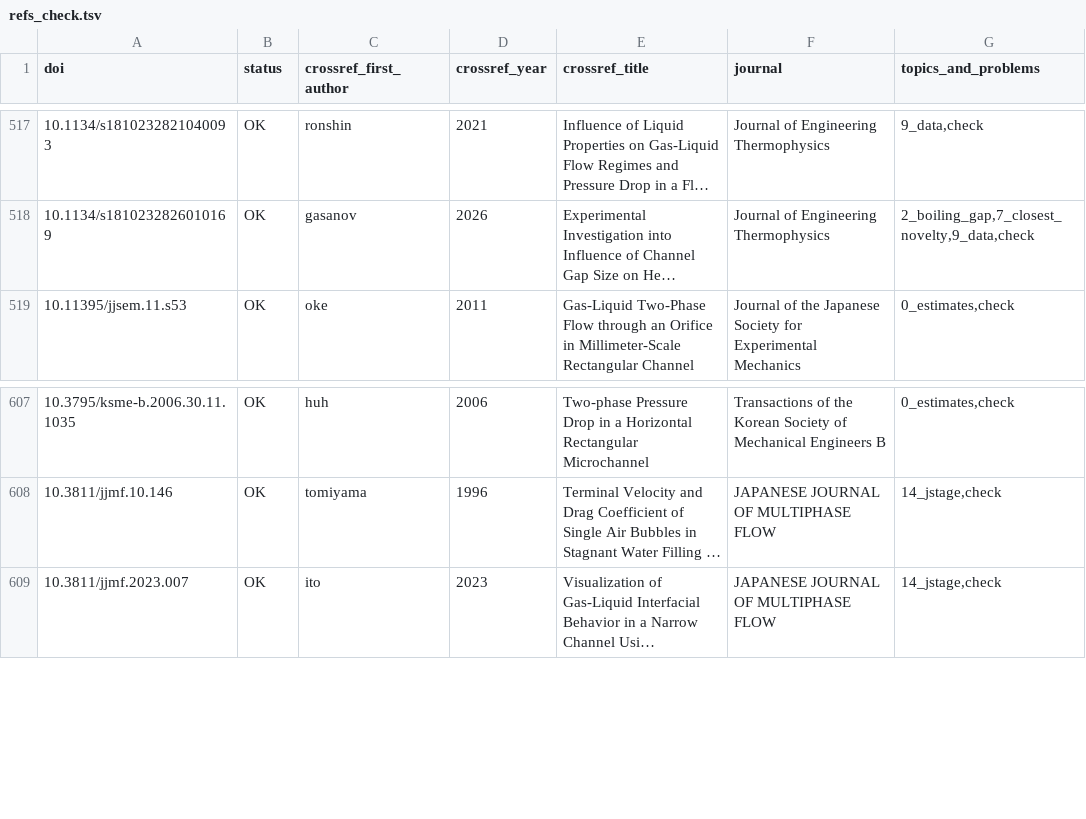
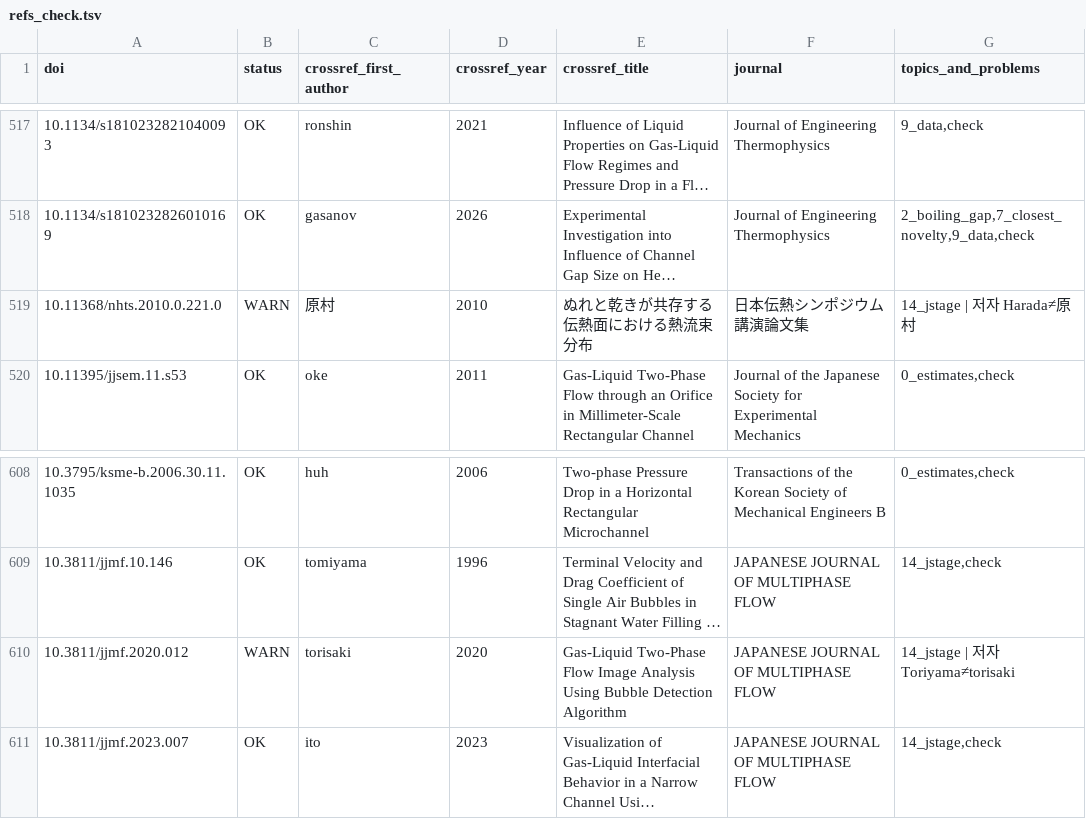
Before and after one commit to tristanchoi2001-collab/bubbles, a TSV file: docs/research/refs_check.tsv, drawn as a sheet; only a part is shown, gaps mark what is left out; long unchanged cells end in …; the diff names each change by its address in the sheet, - before the commit and + after, or states it on an @@ line.

```diff
--- a/docs/research/refs_check.tsv
+++ b/docs/research/refs_check.tsv
+row 519: 10.11368/nhts.2010.0.221.0 | WARN | 原村 | 2010 | ぬれと乾きが共存する伝熱面における熱流束分布 | 日本伝熱シンポジウム講演論文集 | 14_jstage | 저자 Harada≠原村
+row 610: 10.3811/jjmf.2020.012 | WARN | torisaki | 2020 | Gas-Liquid Two-Phase Flow Image Analysis Using Bubble Detection Algorithm | JAPANESE JOURNAL OF MULTIPHASE FLOW | 14_jstage | 저자 Toriyama≠torisaki
```
Also changed, not shown: docs/research/refs_14_jstage.tsv, 2 other files.
